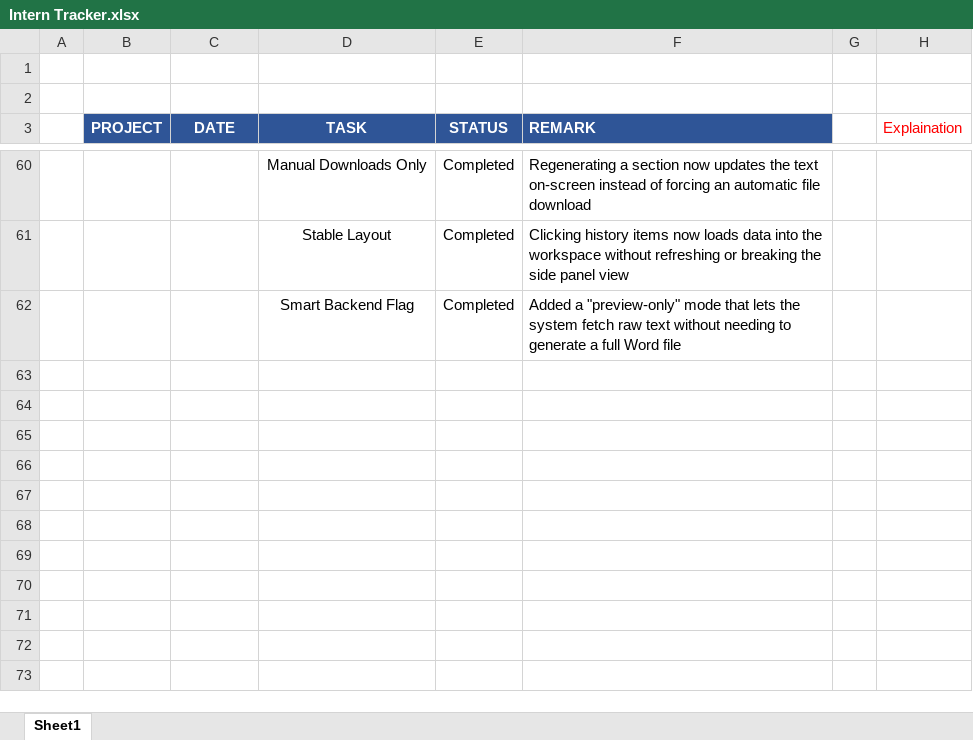
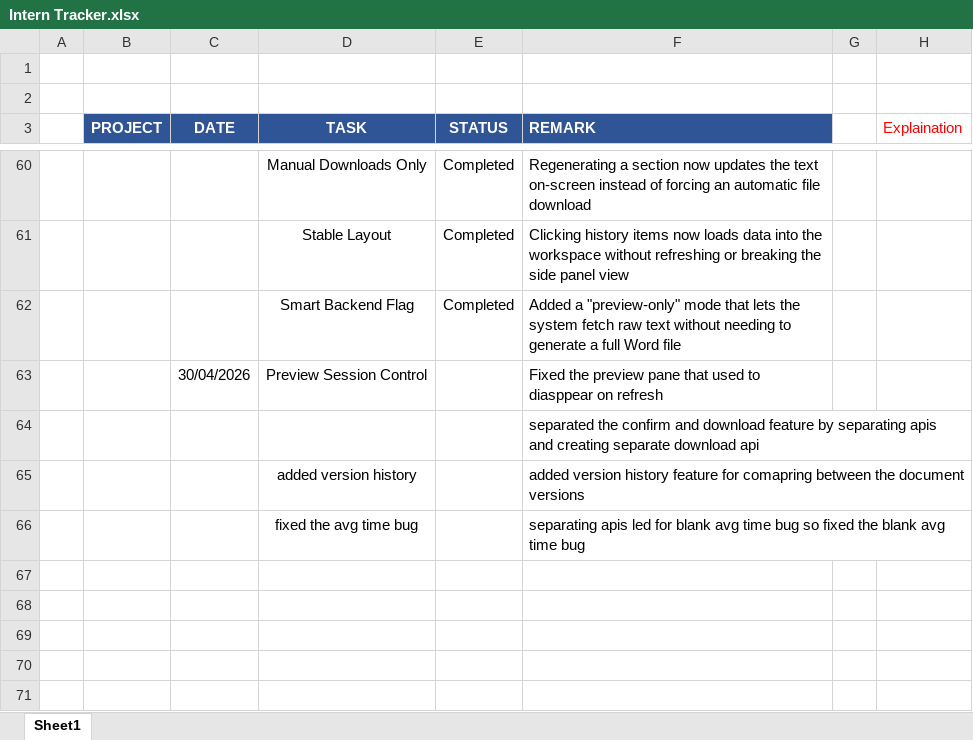
Before and after one commit to ShaunakChorge-BTAI/DocGen, an Excel workbook: Intern Tracker.xlsx, sheet Sheet1, drawn as a sheet; only a part is shown, gaps mark what is left out; the shorter side is filled out with more unchanged rows; values as stored, in another font and other column widths than the file's, no borders; conditional formats not drawn; the diff names each change by its address in the sheet, - before the commit and + after, or states it on an @@ line.

```diff
--- a/Intern Tracker.xlsx (sheet Sheet1)
+++ b/Intern Tracker.xlsx (sheet Sheet1)
-row 63: (empty)
+row 63:  |  | 30/04/2026 | Preview Session Control |  | Fixed the preview pane that used to diasppear on refresh
-F64 (REMARK): (empty)
+F64 (REMARK): separated the confirm and download feature by separating apis and creating separate download api
-row 65: (empty)
+row 65:  |  |  | added version history |  | added version history feature for comapring between the document versions
+row 66:  |  |  | fixed the avg time bug |  | separating apis led for blank avg time bug so fixed the blank avg time bug
```
Also changed, not shown: 29 other files.
